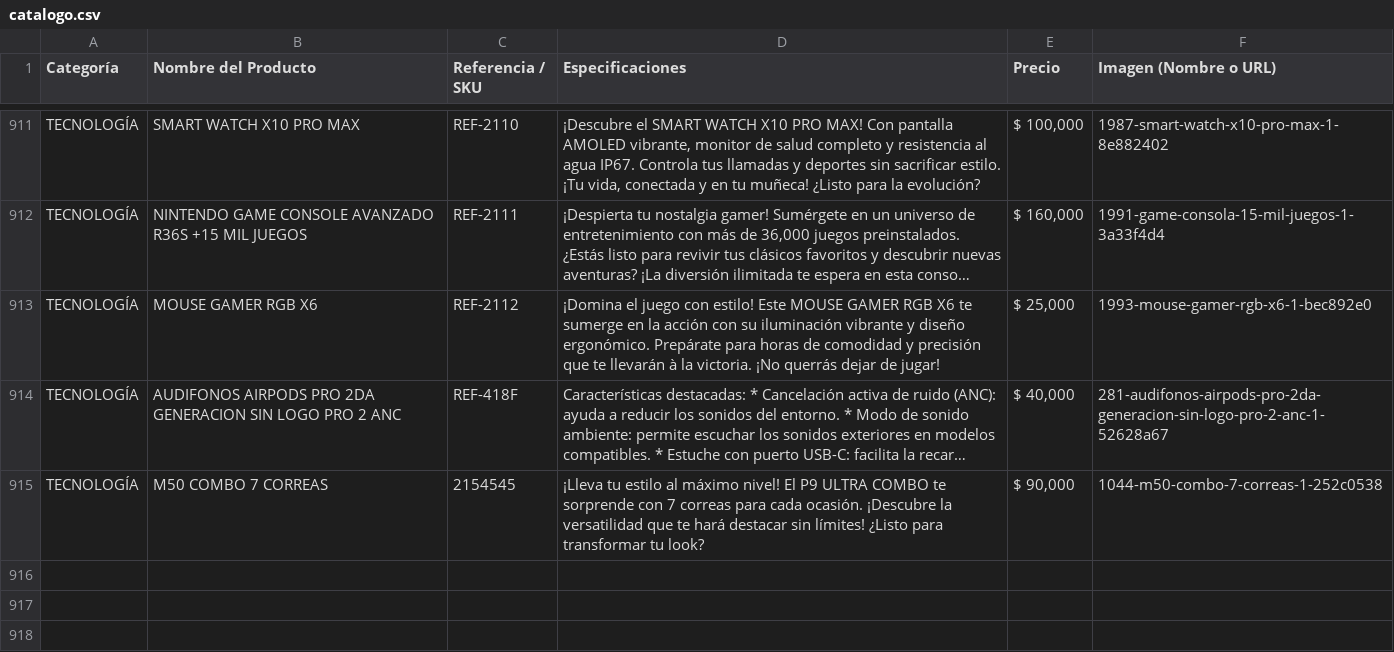
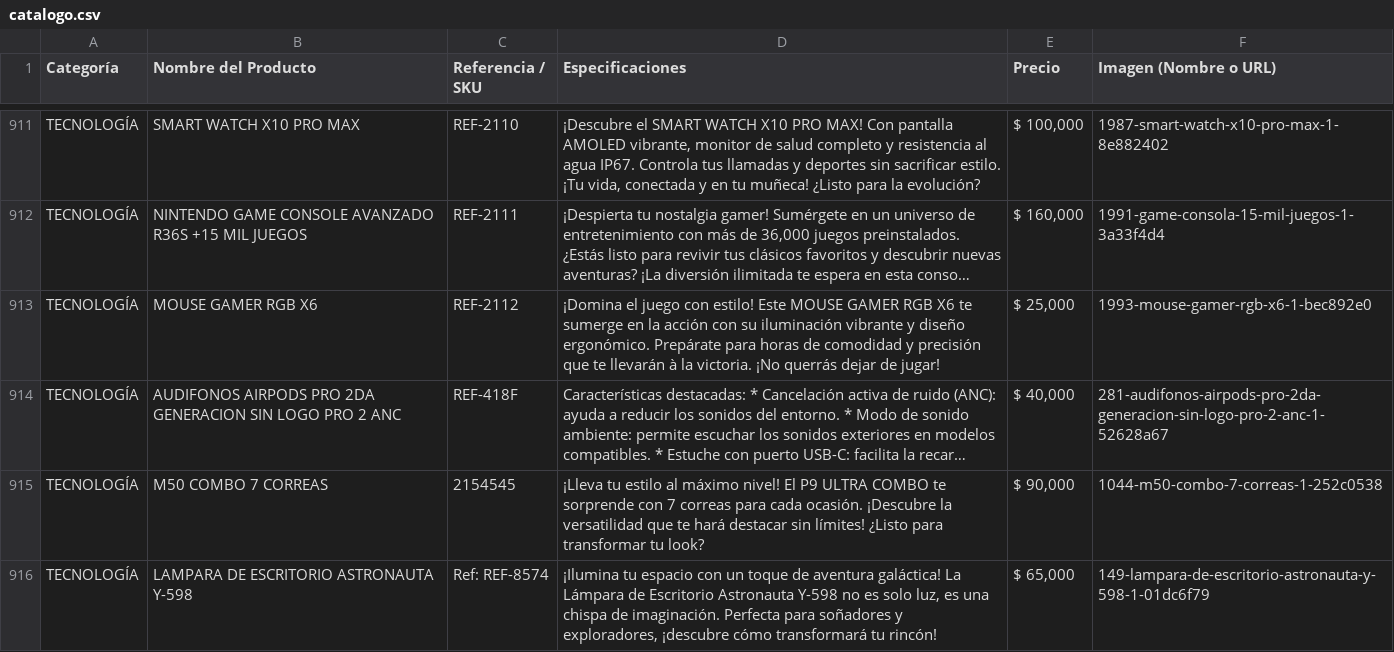
Before and after one commit to ChaChis05/glow-go, a CSV file: catalogo.csv, drawn as a sheet; only a part is shown, gaps mark what is left out; long unchanged cells end in …; the diff names each change by its address in the sheet, - before the commit and + after, or states it on an @@ line.

Commit message:
Update catalogo.csv

```diff
--- a/catalogo.csv
+++ b/catalogo.csv
+row 916: TECNOLOGÍA | LAMPARA DE ESCRITORIO ASTRONAUTA Y-598 | Ref: REF-8574 | ¡Ilumina tu espacio con un toque de aventura galáctica! La Lámpara de Escritorio Astronauta Y-598 no es solo luz, es una chispa de imaginación. Perfecta para soñadores y exploradores, ¡descubre cómo transformará tu rincón! | $ 65,000 | 149-lampara-de-escritorio-astronauta-y-598-1-01dc6f79
```
